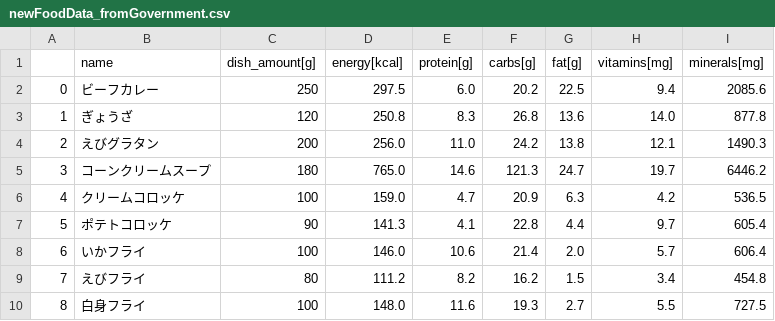
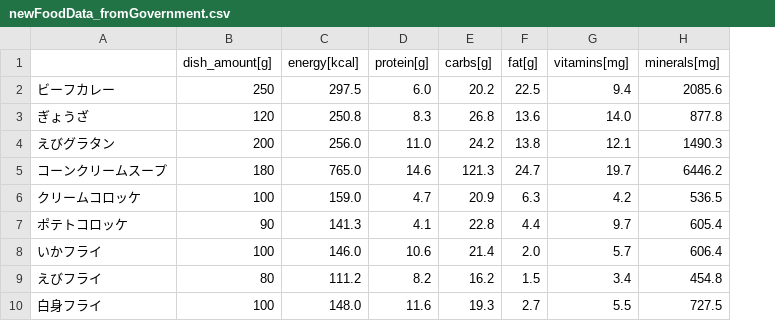
Before and after one commit to BannoTaichi/HealthManager, a CSV file: csv/newFoodData_fromGovernment.csv, drawn as a sheet; only a part is shown; removed rows and columns are numbered as before the commit, all else as after; the diff names each change by its address in the sheet, - before the commit and + after, or states it on an @@ line.

```diff
--- a/csv/newFoodData_fromGovernment.csv
+++ b/csv/newFoodData_fromGovernment.csv
-column A, rows 2-10: 0 | 1 | 2 | 3 | 4 | 5 | 6 | 7 | 8
-A1: name
+A1: (empty)
```
Also changed, not shown: 4 other files.
